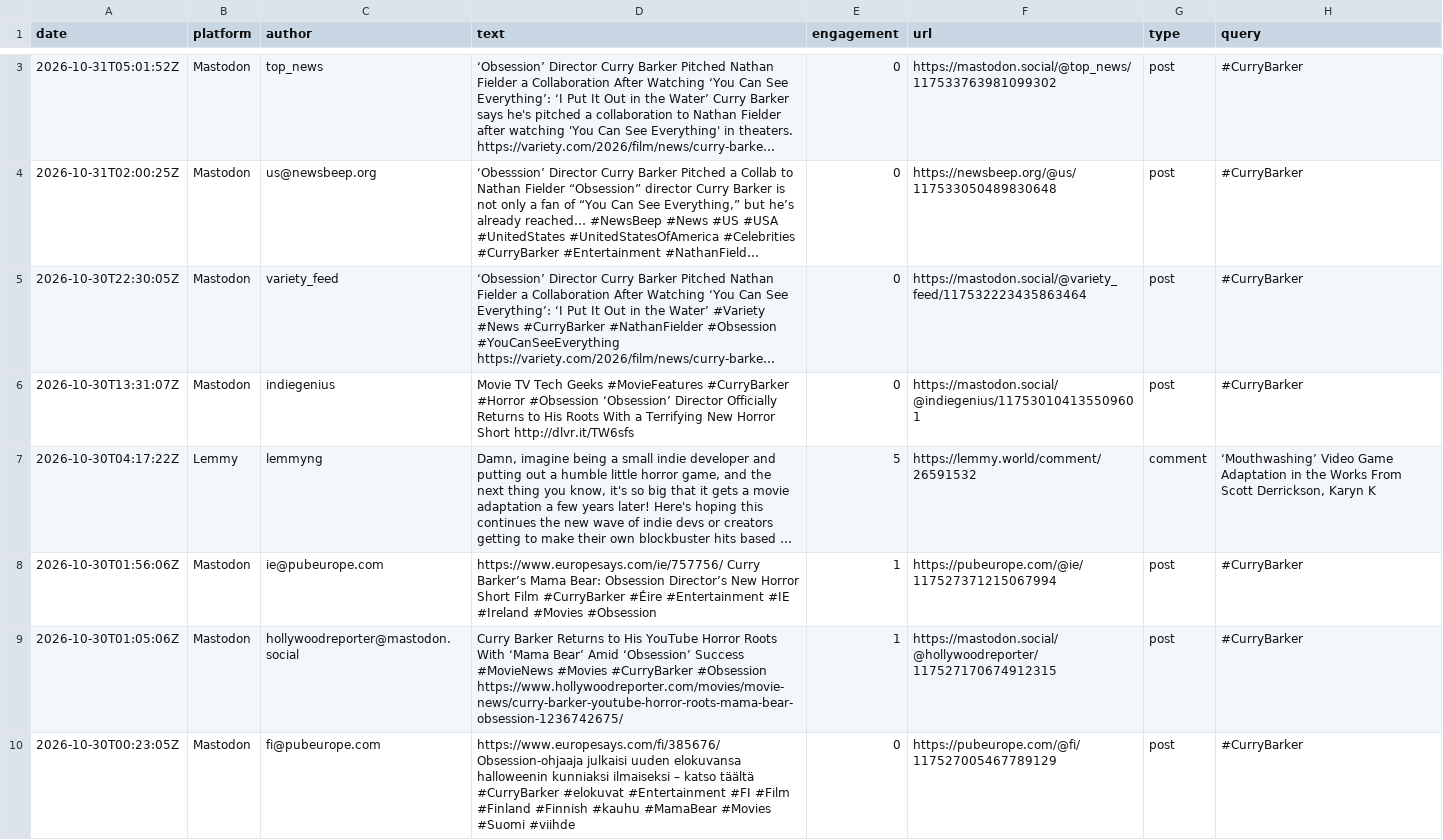
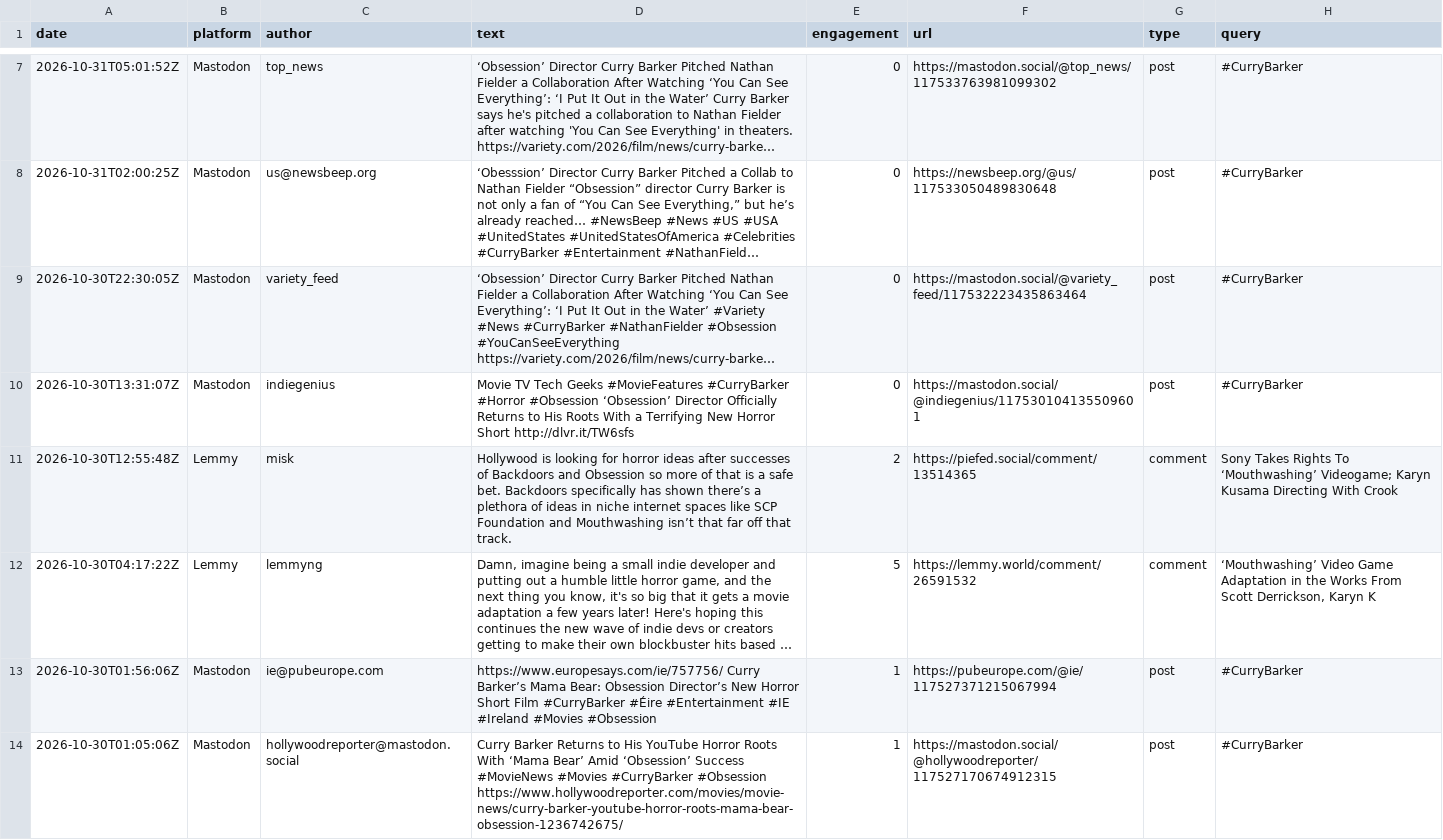
Before and after one commit to jmurphy328-code/Social-listening, a CSV file: data/obsession/posts.csv, drawn as a sheet; only a part is shown, gaps mark what is left out; the shorter side is filled out with more unchanged rows; long unchanged cells end in …; the diff covers the shown part only; the diff names each change by its address in the sheet, - before the commit and + after, or states it on an @@ line.

```diff
--- a/data/obsession/posts.csv
+++ b/data/obsession/posts.csv
+row 11: 2026-10-30T12:55:48Z | Lemmy | misk | Hollywood is looking for horror ideas after successes of Backdoors and Obsession so more of that is a safe bet. Backdoors specifically has shown there’s a plethora of ideas in niche internet spaces like SCP Foundation and Mouthwashing isn’t that far off that track. | 2 | https://piefed.social/comment/13514365 | comment | Sony Takes Rights To ‘Mouthwashing’ Videogame; Karyn Kusama Directing With Crook
```
Also changed, not shown: 4 added rows and 2 edited cells elsewhere in this file, data/obsession/pageviews.csv, data/spider-man-brand-new-day/pageviews.csv, 7 other files.
